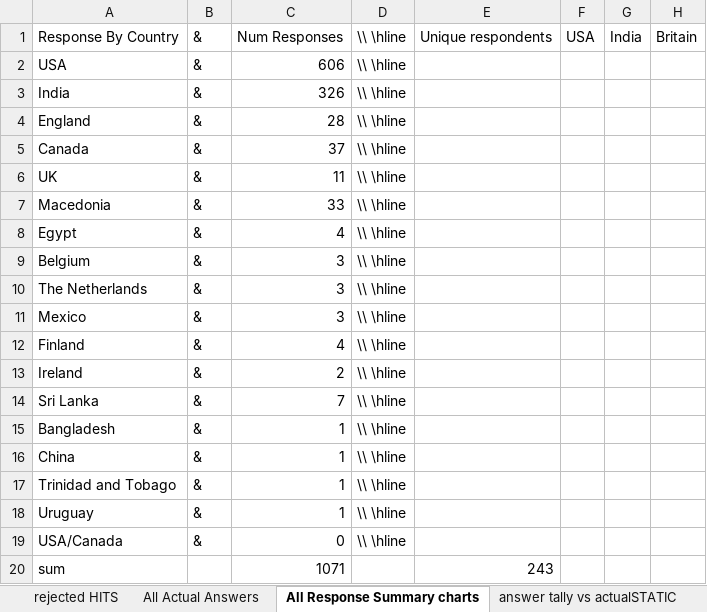
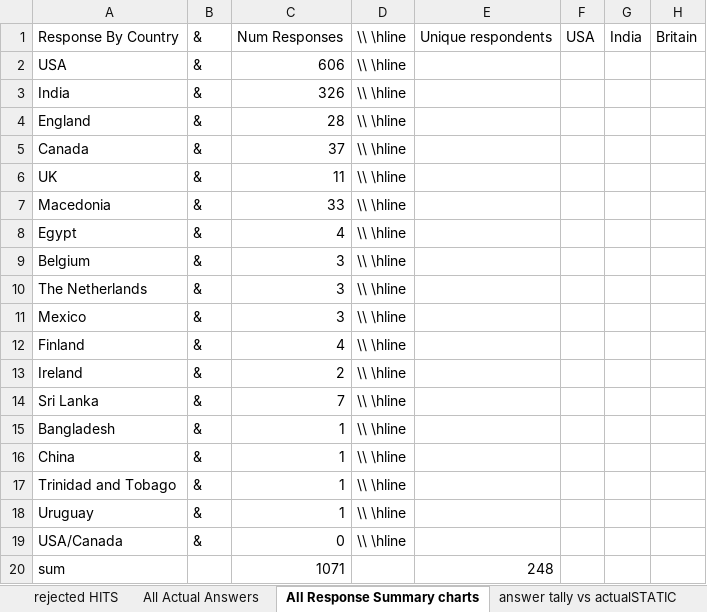
Before and after one commit to jenee/Thesis, an Excel workbook: MechanicalTurkStuff/TranscriptionHits_forMinitab.xlsx, sheet All Response Summary charts, drawn as a sheet; only a part is shown; values as stored, in another font and other column widths than the file's, no borders; charts and pictures and conditional formats not drawn; the diff names each change by its address in the sheet, - before the commit and + after, or states it on an @@ line.

```diff
--- a/MechanicalTurkStuff/TranscriptionHits_forMinitab.xlsx (sheet All Response Summary charts)
+++ b/MechanicalTurkStuff/TranscriptionHits_forMinitab.xlsx (sheet All Response Summary charts)
-E20: 243
+E20: 248
```
Also changed, not shown: sheet Batch_813445_batch_results.csv, sheet answer tally vs country STATIC, sheet answer tally vs actualDYNAMIC, sheet usa Tally vs actualSTATIC, sheet answer tally vs wordFreqsSTATIC, other sheet tabs, formulas that keep their value, hidden cells, charts or pictures, 18 other files.
